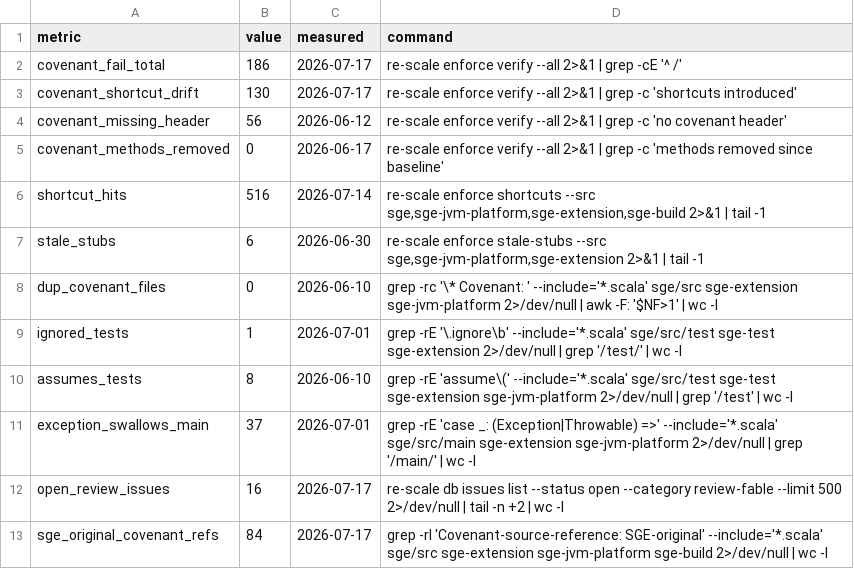
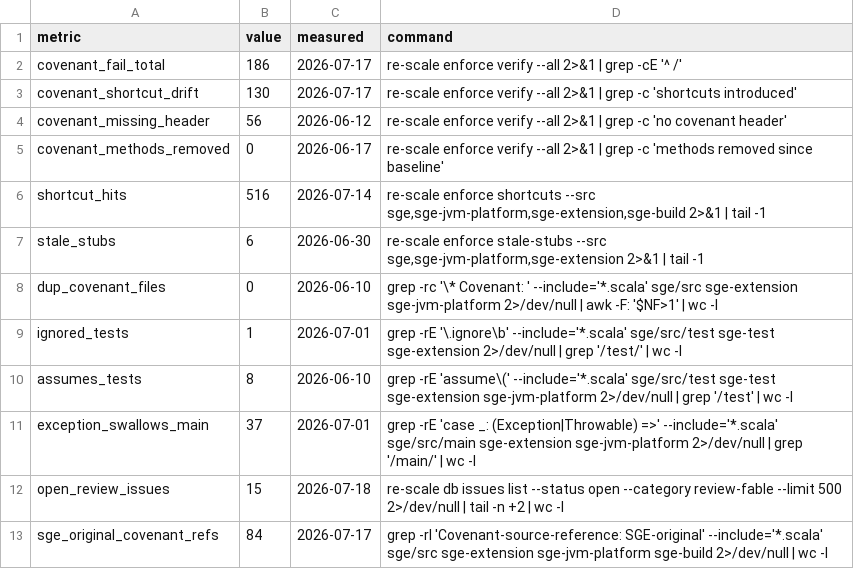
Before and after one commit to kubuszok/sge, a TSV file: .rescale/data/remediation-baseline.tsv, drawn as a sheet.

Commit message:
campaign: ratchet baseline down post wave-F (open_review_fable 16->15; covenant family verified at parity 186/130/56/0)

```diff
--- a/.rescale/data/remediation-baseline.tsv
+++ b/.rescale/data/remediation-baseline.tsv
@@ -11,3 +11,3 @@ assumes_tests	8	2026-06-10	grep -rE 'assume\(' --include='*.scala' sge/src/test
 exception_swallows_main	37	2026-07-01	grep -rE 'case _: (Exception|Throwable) =>' --include='*.scala' sge/src/main sge-extension sge-jvm-platform 2>/dev/null | grep '/main/' | wc -l
-open_review_issues	16	2026-07-17	re-scale db issues list --status open --category review-fable --limit 500 2>/dev/null | tail -n +2 | wc -l
+open_review_issues	15	2026-07-18	re-scale db issues list --status open --category review-fable --limit 500 2>/dev/null | tail -n +2 | wc -l
 sge_original_covenant_refs	84	2026-07-17	grep -rl 'Covenant-source-reference: SGE-original' --include='*.scala' sge/src sge-extension sge-jvm-platform sge-build 2>/dev/null | wc -l
```
